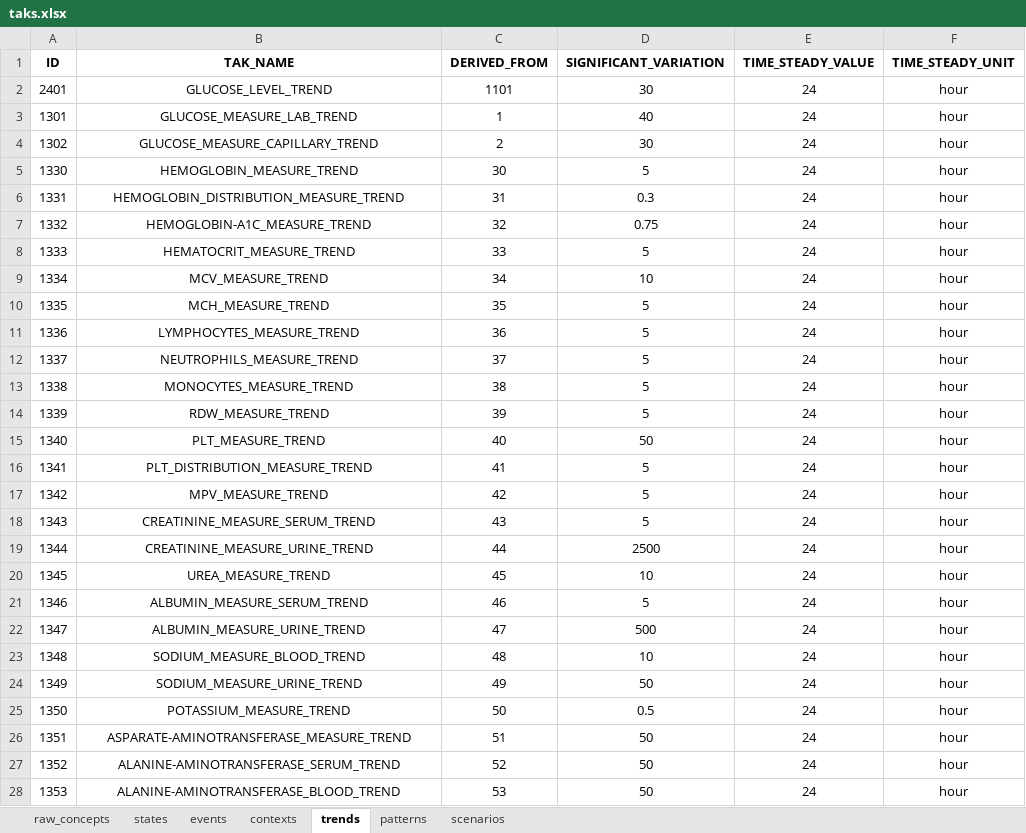
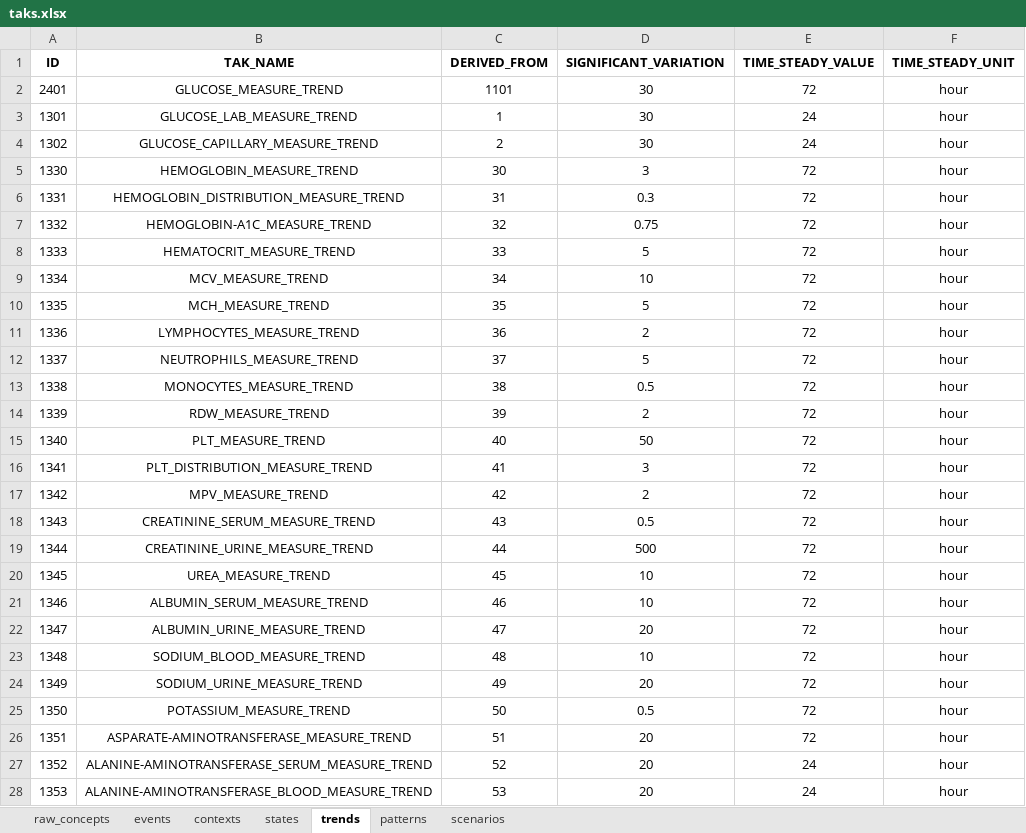
Before and after one commit to shaharoded/TAKAutomator, an Excel workbook: taks.xlsx, sheet trends, drawn as a sheet; only a part is shown; values as stored, in another font and other column widths than the file's, no borders; the diff covers the shown part only; the diff names each change by its address in the sheet, - before the commit and + after, or states it on an @@ line.

```diff
--- a/taks.xlsx (sheet trends)
+++ b/taks.xlsx (sheet trends)
@@ sheet tab order changed: raw_concepts | events | contexts | states | trends | patterns | scenarios @@
-B2 (TAK_NAME): GLUCOSE_LEVEL_TREND
+B2 (TAK_NAME): GLUCOSE_MEASURE_TREND
-E2 (TIME_STEADY_VALUE): 24
+E2 (TIME_STEADY_VALUE): 72
-B3 (TAK_NAME): GLUCOSE_MEASURE_LAB_TREND
+B3 (TAK_NAME): GLUCOSE_LAB_MEASURE_TREND
-D3 (SIGNIFICANT_VARIATION): 40
+D3 (SIGNIFICANT_VARIATION): 30
-B4 (TAK_NAME): GLUCOSE_MEASURE_CAPILLARY_TREND
+B4 (TAK_NAME): GLUCOSE_CAPILLARY_MEASURE_TREND
-D5 (SIGNIFICANT_VARIATION): 5
+D5 (SIGNIFICANT_VARIATION): 3
-E5:E26 (TIME_STEADY_VALUE): 24
+E5:E26 (TIME_STEADY_VALUE): 72
-D11 (SIGNIFICANT_VARIATION): 5
+D11 (SIGNIFICANT_VARIATION): 2
-D13 (SIGNIFICANT_VARIATION): 5
+D13 (SIGNIFICANT_VARIATION): 0.5
-D14 (SIGNIFICANT_VARIATION): 5
+D14 (SIGNIFICANT_VARIATION): 2
-D16 (SIGNIFICANT_VARIATION): 5
+D16 (SIGNIFICANT_VARIATION): 3
-D17 (SIGNIFICANT_VARIATION): 5
+D17 (SIGNIFICANT_VARIATION): 2
-B18 (TAK_NAME): CREATININE_MEASURE_SERUM_TREND
+B18 (TAK_NAME): CREATININE_SERUM_MEASURE_TREND
-D18 (SIGNIFICANT_VARIATION): 5
+D18 (SIGNIFICANT_VARIATION): 0.5
-B19 (TAK_NAME): CREATININE_MEASURE_URINE_TREND
+B19 (TAK_NAME): CREATININE_URINE_MEASURE_TREND
-D19 (SIGNIFICANT_VARIATION): 2500
+D19 (SIGNIFICANT_VARIATION): 500
-B21 (TAK_NAME): ALBUMIN_MEASURE_SERUM_TREND
+B21 (TAK_NAME): ALBUMIN_SERUM_MEASURE_TREND
-D21 (SIGNIFICANT_VARIATION): 5
+D21 (SIGNIFICANT_VARIATION): 10
-B22 (TAK_NAME): ALBUMIN_MEASURE_URINE_TREND
+B22 (TAK_NAME): ALBUMIN_URINE_MEASURE_TREND
-D22 (SIGNIFICANT_VARIATION): 500
+D22 (SIGNIFICANT_VARIATION): 20
-B23 (TAK_NAME): SODIUM_MEASURE_BLOOD_TREND
+B23 (TAK_NAME): SODIUM_BLOOD_MEASURE_TREND
-B24 (TAK_NAME): SODIUM_MEASURE_URINE_TREND
+B24 (TAK_NAME): SODIUM_URINE_MEASURE_TREND
-D24 (SIGNIFICANT_VARIATION): 50
+D24 (SIGNIFICANT_VARIATION): 20
-D26:D28 (SIGNIFICANT_VARIATION): 50
+D26:D28 (SIGNIFICANT_VARIATION): 20
-B27 (TAK_NAME): ALANINE-AMINOTRANSFERASE_SERUM_TREND
+B27 (TAK_NAME): ALANINE-AMINOTRANSFERASE_SERUM_MEASURE_TREND
-B28 (TAK_NAME): ALANINE-AMINOTRANSFERASE_BLOOD_TREND
+B28 (TAK_NAME): ALANINE-AMINOTRANSFERASE_BLOOD_MEASURE_TREND
```
Also changed, not shown: 16 edited cells elsewhere in this sheet, sheet states, sheet raw_concepts, sheet events, formulas that keep their value, 3 other files.
